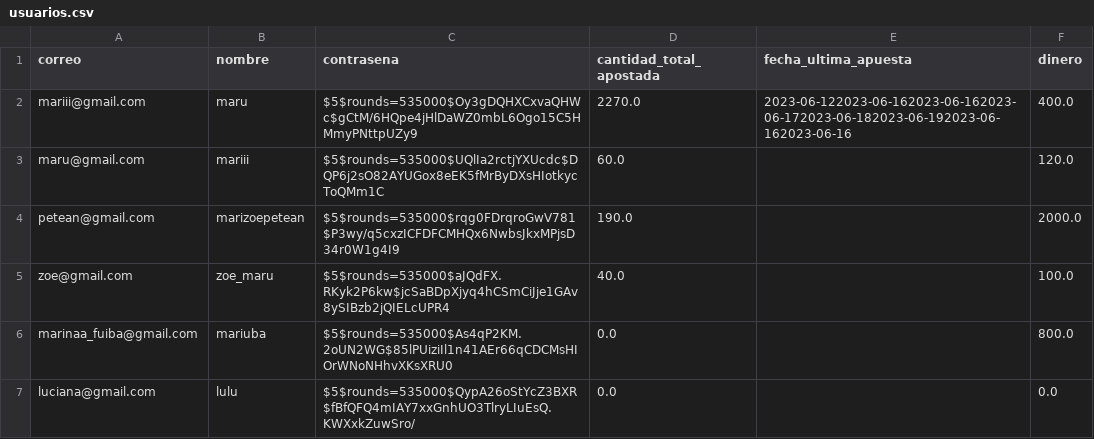
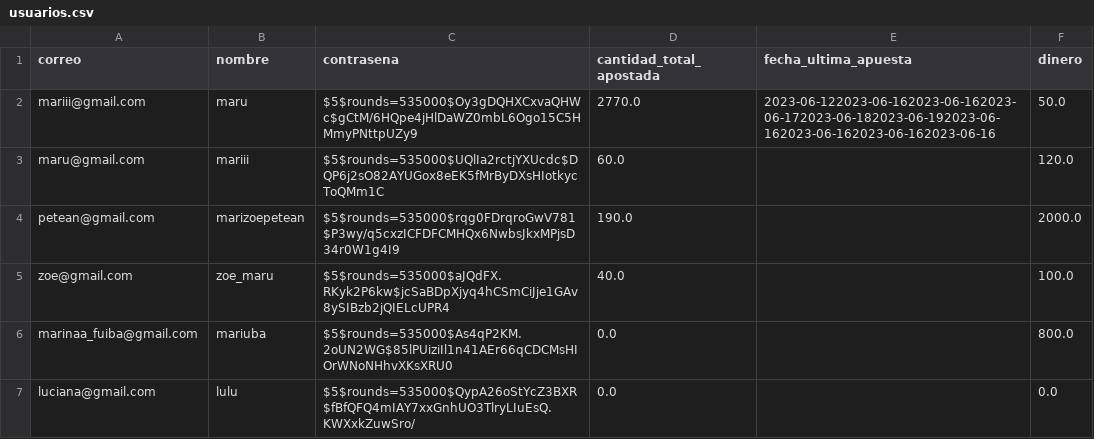
Before and after one commit to peteanmarina/TP2-Marina, a CSV file: usuarios.csv, drawn as a sheet.

```diff
--- a/usuarios.csv
+++ b/usuarios.csv
@@ -1,3 +1,3 @@
 "correo","nombre","contrasena","cantidad_total_apostada","fecha_ultima_apuesta","dinero"
-"mariii@gmail.com","maru","$5$rounds=535000$Oy3gDQHXCxvaQHWc$gCtM/6HQpe4jHlDaWZ0mbL6Ogo15C5HMmyPNttpUZy9",2270.0,"2023-06-122023-06-162023-06-162023-06-172023-06-182023-06-192023-06-162023-06-16",400.0
+"mariii@gmail.com","maru","$5$rounds=535000$Oy3gDQHXCxvaQHWc$gCtM/6HQpe4jHlDaWZ0mbL6Ogo15C5HMmyPNttpUZy9",2770.0,"2023-06-122023-06-162023-06-162023-06-172023-06-182023-06-192023-06-162023-06-162023-06-162023-06-16",50.0
 "maru@gmail.com","mariii","$5$rounds=535000$UQlIa2rctjYXUcdc$DQP6j2sO82AYUGox8eEK5fMrByDXsHIotkycToQMm1C",60.0,"",120.0
```
Also changed, not shown: transacciones.csv.
